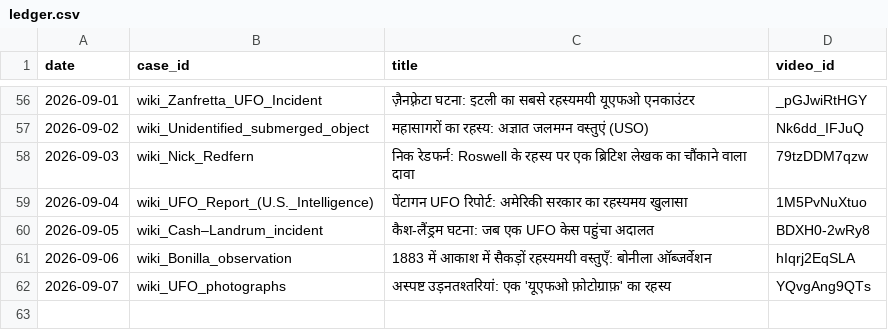
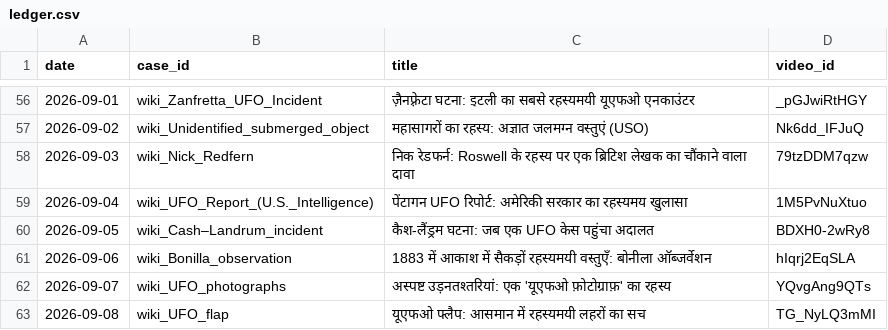
Before and after one commit to sainisourabh1-oss/ufo-channel, a CSV file: used/ledger.csv, drawn as a sheet; only a part is shown, gaps mark what is left out; the diff names each change by its address in the sheet, - before the commit and + after, or states it on an @@ line.

Commit message:
log video TG_NyLQ3mMI

```diff
--- a/used/ledger.csv
+++ b/used/ledger.csv
+row 63: 2026-09-08 | wiki_UFO_flap | यूएफओ फ्लैप: आसमान में रहस्यमयी लहरों का सच | TG_NyLQ3mMI
```
